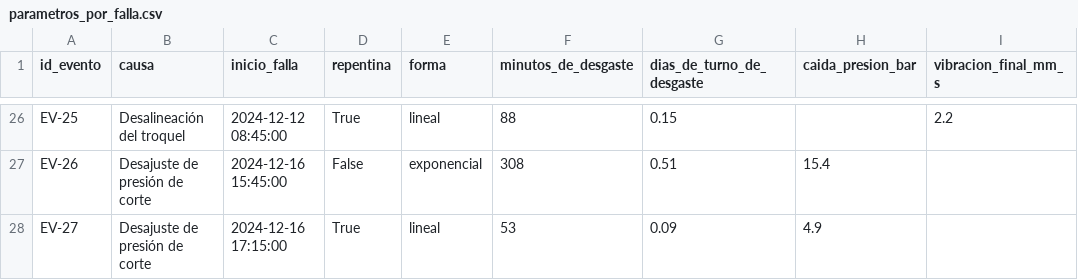
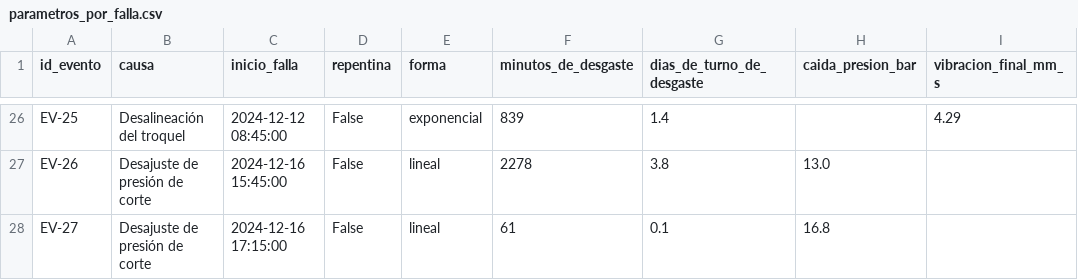
Before and after one commit to Alejandro-Castillo-eng/troqueladora-predictive-maintenance, a CSV file: output/dataset_v3/parametros_por_falla.csv, drawn as a sheet; only a part is shown, gaps mark what is left out; the diff covers the shown part only; the diff names each change by its address in the sheet, - before the commit and + after, or states it on an @@ line.

```diff
--- a/output/dataset_v3/parametros_por_falla.csv
+++ b/output/dataset_v3/parametros_por_falla.csv
-D26 (repentina): True
+D26 (repentina): False
-E26 (forma): lineal
+E26 (forma): exponencial
-F26 (minutos_de_desgaste): 88
+F26 (minutos_de_desgaste): 839
-G26 (dias_de_turno_de_desgaste): 0.15
+G26 (dias_de_turno_de_desgaste): 1.4
-I26 (vibracion_final_mm_s): 2.2
+I26 (vibracion_final_mm_s): 4.29
-E27 (forma): exponencial
+E27 (forma): lineal
-F27 (minutos_de_desgaste): 308
+F27 (minutos_de_desgaste): 2278
-G27 (dias_de_turno_de_desgaste): 0.51
+G27 (dias_de_turno_de_desgaste): 3.8
-H27 (caida_presion_bar): 15.4
+H27 (caida_presion_bar): 13.0
-D28 (repentina): True
+D28 (repentina): False
-F28 (minutos_de_desgaste): 53
+F28 (minutos_de_desgaste): 61
-G28 (dias_de_turno_de_desgaste): 0.09
+G28 (dias_de_turno_de_desgaste): 0.1
-H28 (caida_presion_bar): 4.9
+H28 (caida_presion_bar): 16.8
```
Also changed, not shown: 59 edited cells elsewhere in this file, output/comparacion_v3/alertas_por_prueba.csv, output/comparacion_v3/auc_por_prueba.csv, 14 other files.
